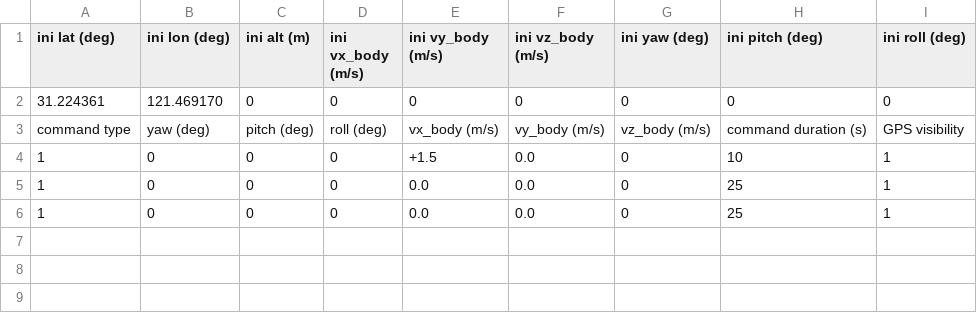
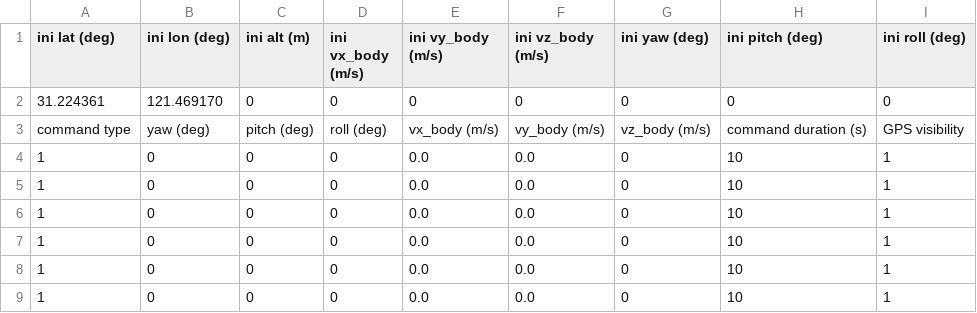
Before and after one commit to AlexGeControl/Sensor-Fusion, a CSV file: workspace/assignments/04-imu-lidar-gnss-fusion/src/gnss_ins_sim/config/motion_def/constant_velocity.csv, drawn as a sheet.

```diff
--- a/workspace/assignments/04-imu-lidar-gnss-fusion/src/gnss_ins_sim/config/motion_def/constant_velocity.csv
+++ b/workspace/assignments/04-imu-lidar-gnss-fusion/src/gnss_ins_sim/config/motion_def/constant_velocity.csv
@@ -3,4 +3,7 @@ ini lat (deg),ini lon (deg),ini alt (m),ini vx_body (m/s),ini vy_body (m/s),ini
 command type,yaw (deg),pitch (deg),roll (deg),vx_body (m/s),vy_body (m/s),vz_body (m/s),command duration (s),GPS visibility
-1,0,0,0, +1.5,  0.0,0,10,1
-1,0,0,0,  0.0,  0.0,0,25,1
-1,0,0,0,  0.0,  0.0,0,25,1
+1,0,0,0, 0.0,0.0,0,10,1
+1,0,0,0, 0.0,0.0,0,10,1
+1,0,0,0, 0.0,0.0,0,10,1
+1,0,0,0, 0.0,0.0,0,10,1
+1,0,0,0, 0.0,0.0,0,10,1
+1,0,0,0, 0.0,0.0,0,10,1
```
Also changed, not shown: workspace/assignments/04-imu-lidar-gnss-fusion/src/gnss_ins_sim/config/motion_def/acc.csv, workspace/assignments/04-imu-lidar-gnss-fusion/src/gnss_ins_sim/config/motion_def/static.csv, 37 other files.
